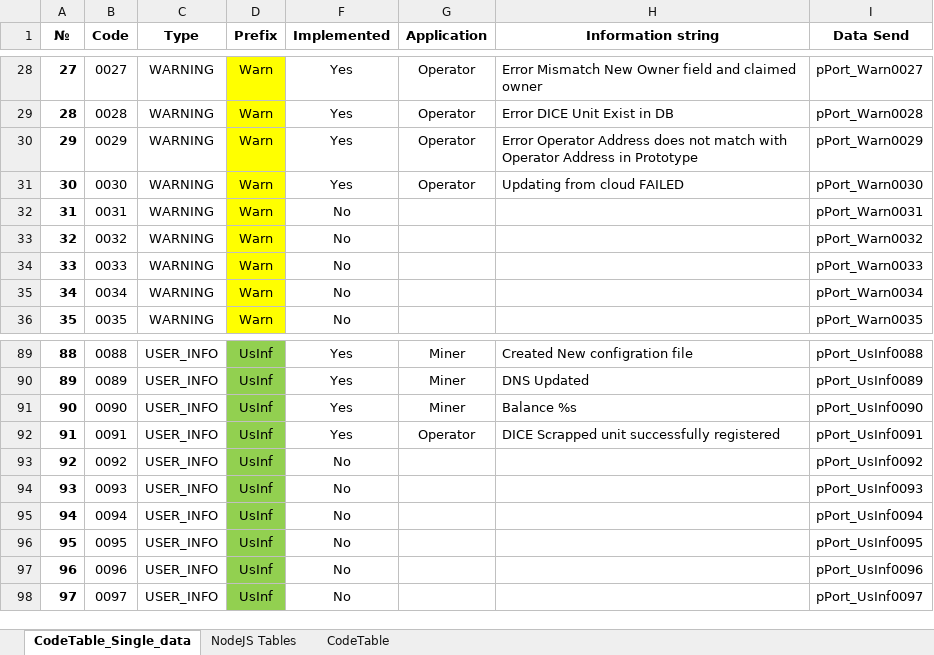
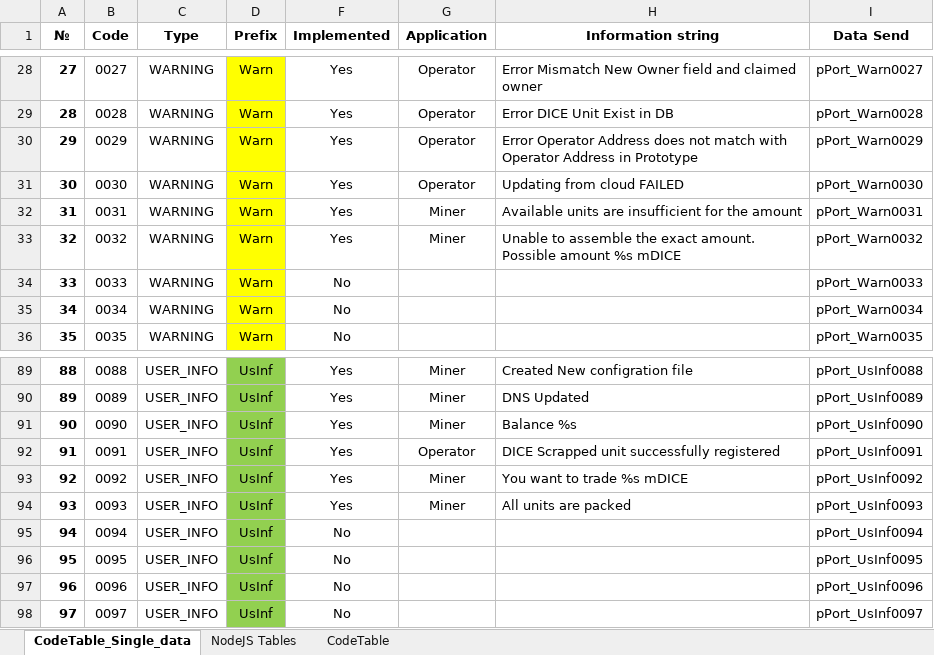
Before and after one commit to DICE-Money/DICE-Cli-Core, an Excel workbook: docs/ConsoleOutputTable.xlsx, sheet CodeTable_Single_data, drawn as a sheet; only a part is shown, gaps mark what is left out; values as stored, in another font and other column widths than the file's, no borders; the diff names each change by its address in the sheet, - before the commit and + after, or states it on an @@ line.

Commit message:
Add update of view interfaces
related messages to console of Amount trading feature

```diff
--- a/docs/ConsoleOutputTable.xlsx (sheet CodeTable_Single_data)
+++ b/docs/ConsoleOutputTable.xlsx (sheet CodeTable_Single_data)
-F32:F33 (Implemented): No
+F32:F33 (Implemented): Yes
-G32:G33 (Application): (empty)
+G32:G33 (Application): Miner
-H32 (Information string): (empty)
+H32 (Information string): Available units are insufficient for the amount
-H33 (Information string): (empty)
+H33 (Information string): Unable to assemble the exact amount. Possible amount %s mDICE
-F93:F94 (Implemented): No
+F93:F94 (Implemented): Yes
-G93:G94 (Application): (empty)
+G93:G94 (Application): Miner
-H93 (Information string): (empty)
+H93 (Information string): You want to trade %s mDICE
-H94 (Information string): (empty)
+H94 (Information string): All units are packed
```
Also changed, not shown: sheet NodeJS Tables, hidden cells, 1 other file.
